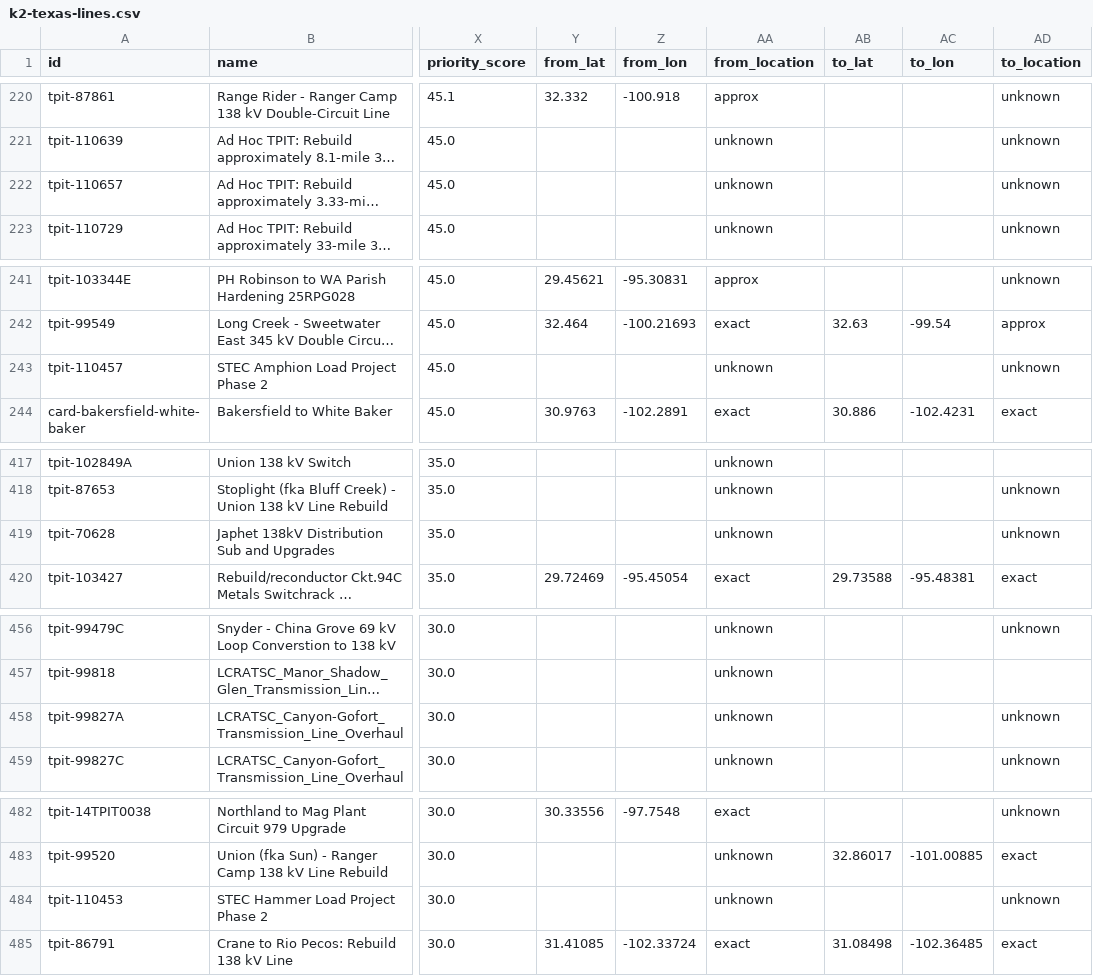
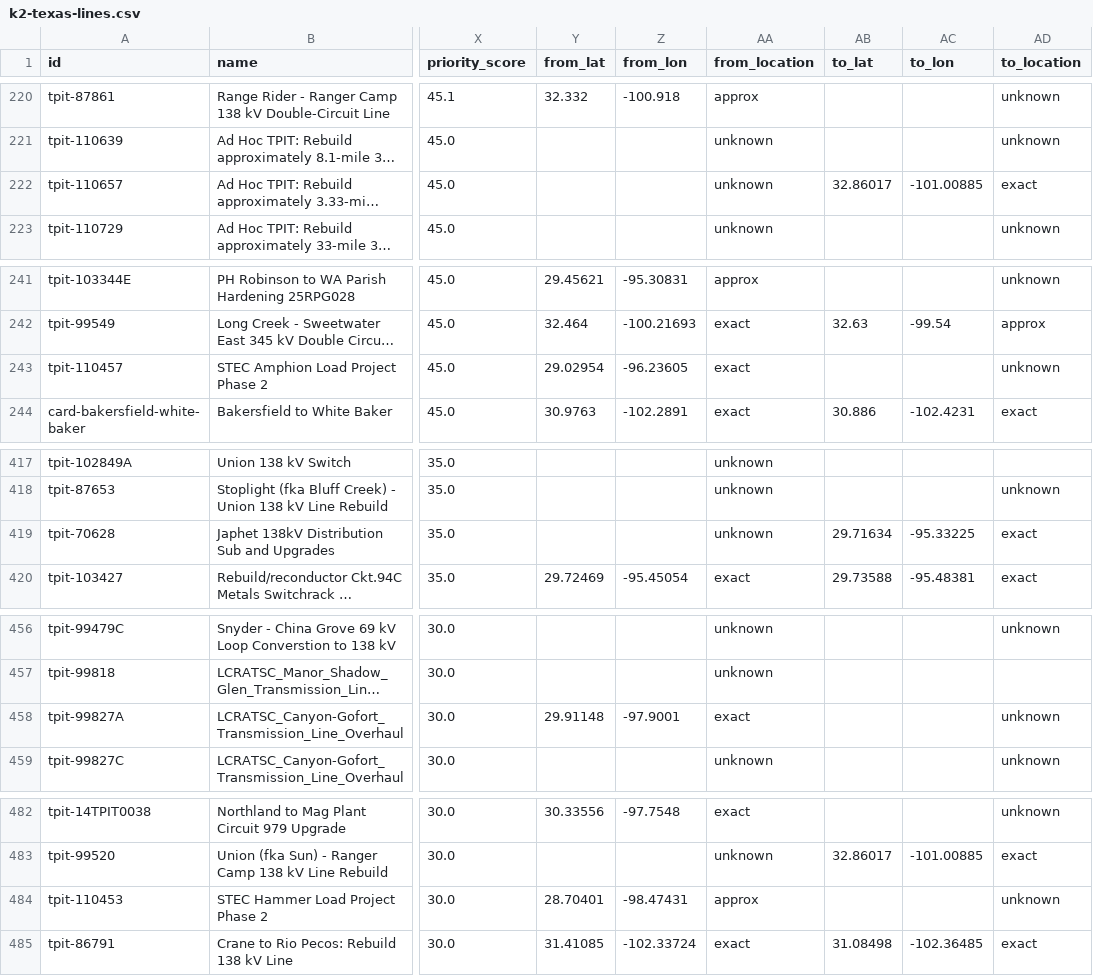
Before and after one commit to jaidensuthar-collab/shinepro-demo, a CSV file: k2-line-watch/web/exports/k2-texas-lines.csv, drawn as a sheet; only a part is shown, gaps mark what is left out; long unchanged cells end in …; the diff covers the shown part only; the diff names each change by its address in the sheet, - before the commit and + after, or states it on an @@ line.

```diff
--- a/k2-line-watch/web/exports/k2-texas-lines.csv
+++ b/k2-line-watch/web/exports/k2-texas-lines.csv
-AB222 (to_lat): (empty)
+AB222 (to_lat): 32.86017
-AC222 (to_lon): (empty)
+AC222 (to_lon): -101.00885
-AD222 (to_location): unknown
+AD222 (to_location): exact
-Y243 (from_lat): (empty)
+Y243 (from_lat): 29.02954
-Z243 (from_lon): (empty)
+Z243 (from_lon): -96.23605
-AA243 (from_location): unknown
+AA243 (from_location): exact
-AB419 (to_lat): (empty)
+AB419 (to_lat): 29.71634
-AC419 (to_lon): (empty)
+AC419 (to_lon): -95.33225
-AD419 (to_location): unknown
+AD419 (to_location): exact
-Y458 (from_lat): (empty)
+Y458 (from_lat): 29.91148
-Z458 (from_lon): (empty)
+Z458 (from_lon): -97.9001
-AA458 (from_location): unknown
+AA458 (from_location): exact
-Y484 (from_lat): (empty)
+Y484 (from_lat): 28.70401
-Z484 (from_lon): (empty)
+Z484 (from_lon): -98.47431
-AA484 (from_location): unknown
+AA484 (from_location): approx
```
Also changed, not shown: 75 edited cells elsewhere in this file, 3 other files.
